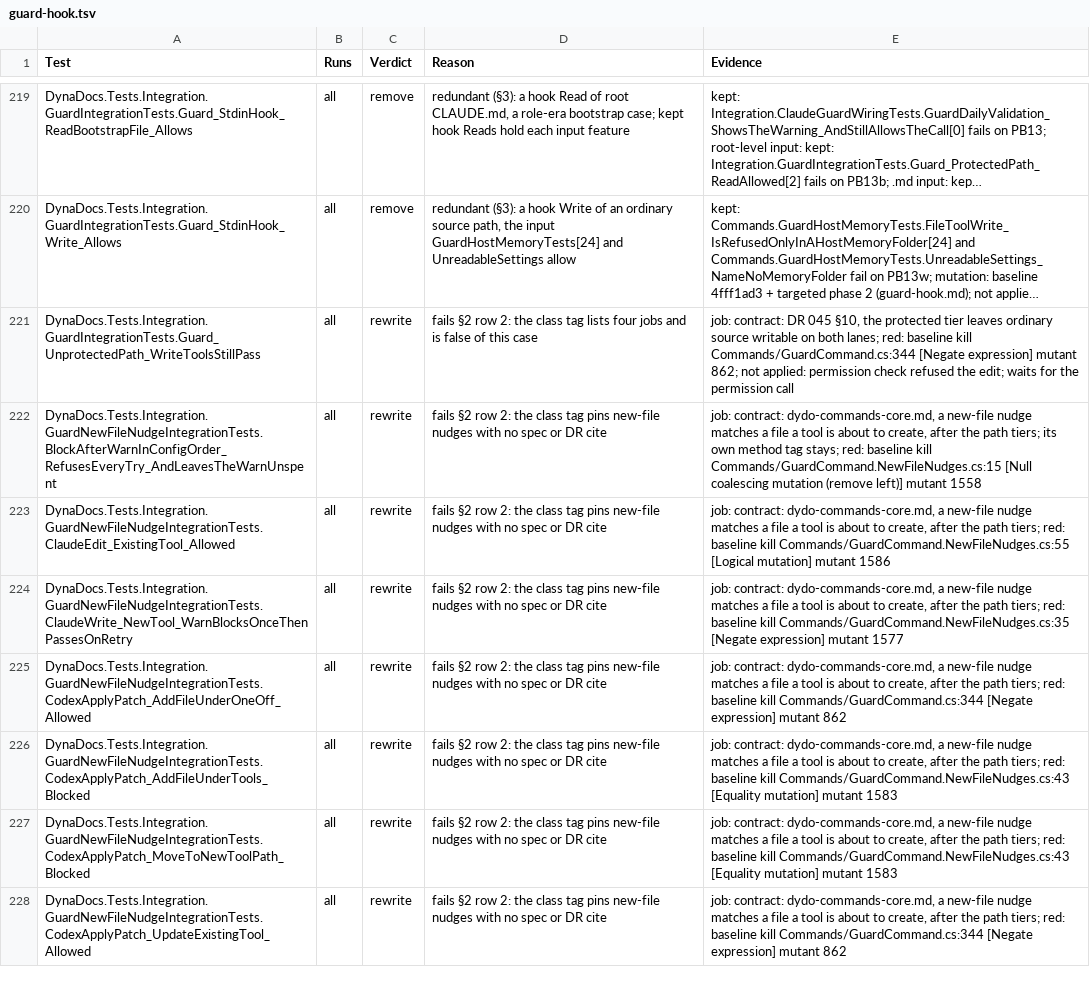
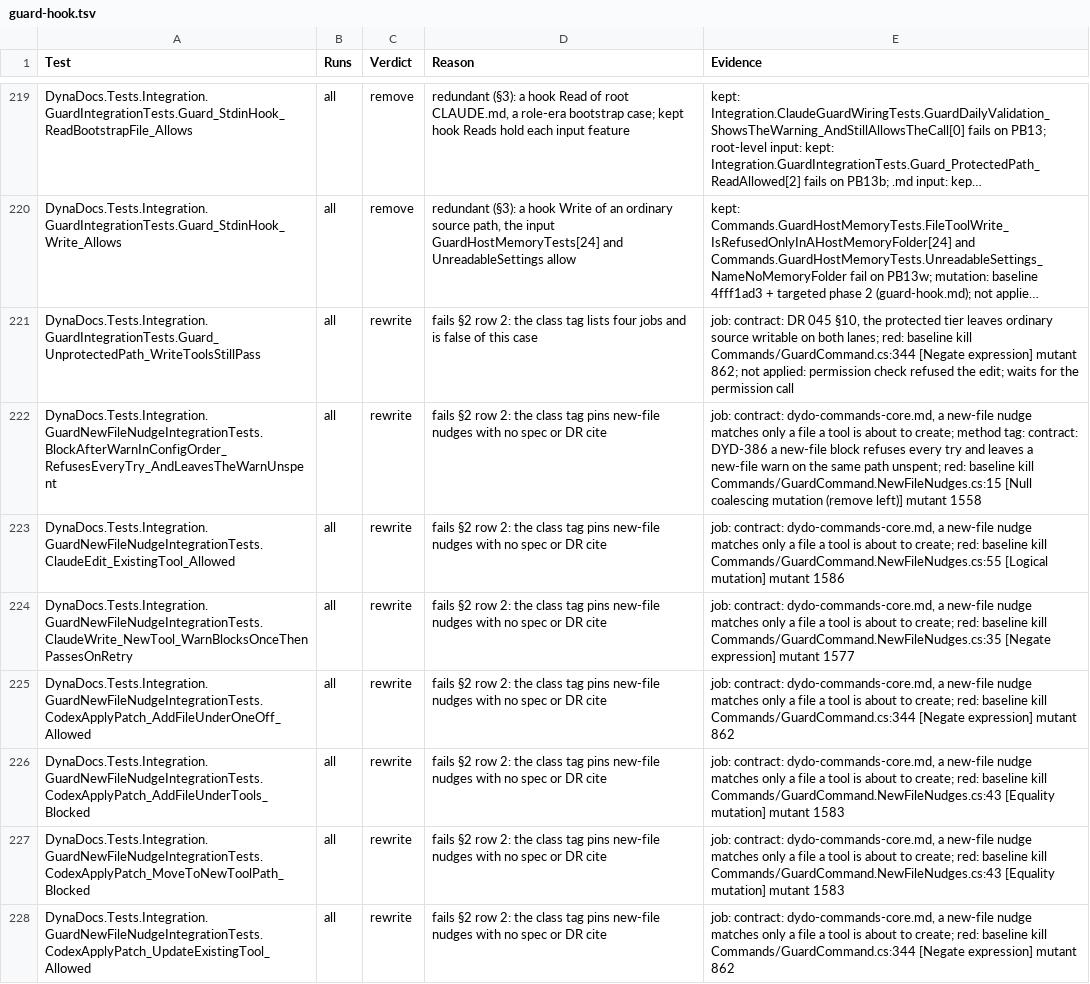
Before and after one commit to BalazsOrg/dydo, a TSV file: dydo/project/reviews/dyd-1520-test-audit/guard-hook.tsv, drawn as a sheet; only a part is shown, gaps mark what is left out; long unchanged cells end in …; the diff covers the shown part only; the diff names each change by its address in the sheet, - before the commit and + after, or states it on an @@ line.

```diff
--- a/dydo/project/reviews/dyd-1520-test-audit/guard-hook.tsv
+++ b/dydo/project/reviews/dyd-1520-test-audit/guard-hook.tsv
-E222 (Evidence): …nudge matches a file a tool is about to create, after the path tiers; its own method tag stays; red: baseline…
+E222 (Evidence): …nudge matches only a file a tool is about to create; method tag: contract: DYD-386 a new-file block refuses every try and leaves a new-file warn on the same path unspent; red: baseline…
-E223 (Evidence): …nudge matches a file a tool is about to create, after the path tiers; red: baseline…
+E223 (Evidence): …nudge matches only a file a tool is about to create; red: baseline…
-E224 (Evidence): …nudge matches a file a tool is about to create, after the path tiers; red: baseline…
+E224 (Evidence): …nudge matches only a file a tool is about to create; red: baseline…
-E225 (Evidence): …nudge matches a file a tool is about to create, after the path tiers; red: baseline…
+E225 (Evidence): …nudge matches only a file a tool is about to create; red: baseline…
-E226:E227 (Evidence): …nudge matches a file a tool is about to create, after the path tiers; red: baseline…
+E226:E227 (Evidence): …nudge matches only a file a tool is about to create; red: baseline…
-E228 (Evidence): …nudge matches a file a tool is about to create, after the path tiers; red: baseline…
+E228 (Evidence): …nudge matches only a file a tool is about to create; red: baseline…
```
Also changed, not shown: 166 edited cells elsewhere in this file, 5 other files.
